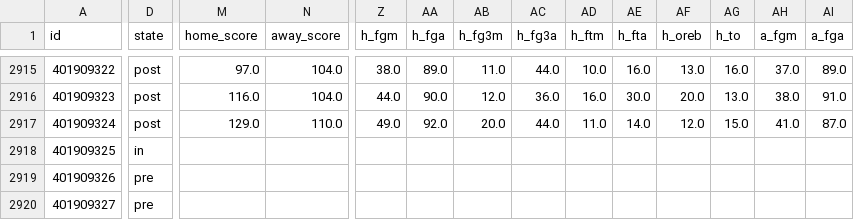
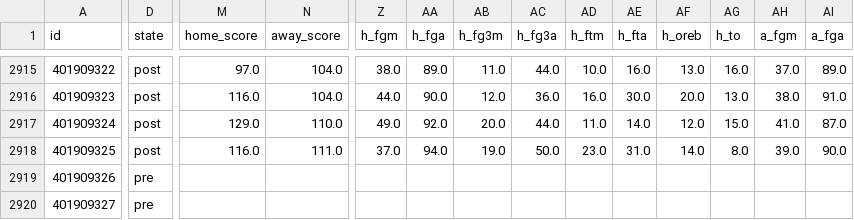
Before and after one commit to bradyaubuchon/cbb-model, a CSV file: data/nba/games.csv, drawn as a sheet; only a part is shown, gaps mark what is left out; the diff covers the shown part only; the diff names each change by its address in the sheet, - before the commit and + after, or states it on an @@ line.

```diff
--- a/data/nba/games.csv
+++ b/data/nba/games.csv
-D2918 (state): in
+D2918 (state): post
-M2918 (home_score): (empty)
+M2918 (home_score): 116.0
-N2918 (away_score): (empty)
+N2918 (away_score): 111.0
-Z2918 (h_fgm): (empty)
+Z2918 (h_fgm): 37.0
-AA2918 (h_fga): (empty)
+AA2918 (h_fga): 94.0
-AB2918 (h_fg3m): (empty)
+AB2918 (h_fg3m): 19.0
-AC2918 (h_fg3a): (empty)
+AC2918 (h_fg3a): 50.0
-AD2918 (h_ftm): (empty)
+AD2918 (h_ftm): 23.0
-AE2918 (h_fta): (empty)
+AE2918 (h_fta): 31.0
-AF2918 (h_oreb): (empty)
+AF2918 (h_oreb): 14.0
-AG2918 (h_to): (empty)
+AG2918 (h_to): 8.0
-AH2918 (a_fgm): (empty)
+AH2918 (a_fgm): 39.0
-AI2918 (a_fga): (empty)
+AI2918 (a_fga): 90.0
```
Also changed, not shown: 6 edited cells elsewhere in this file, data/nfl/games.csv, 13 other files.
